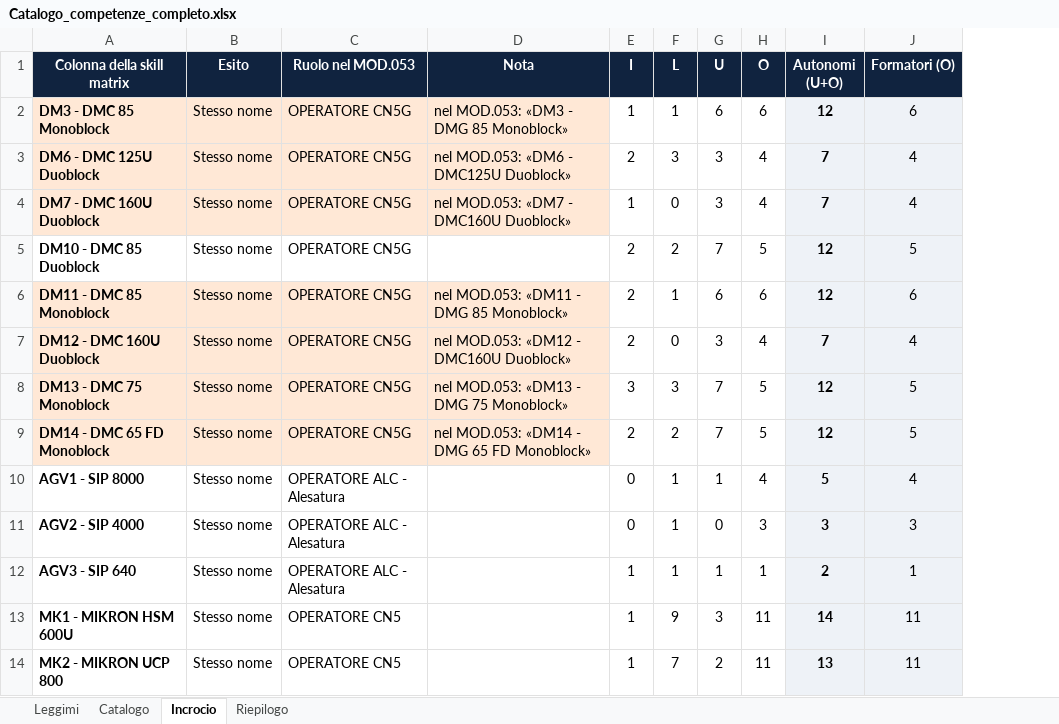
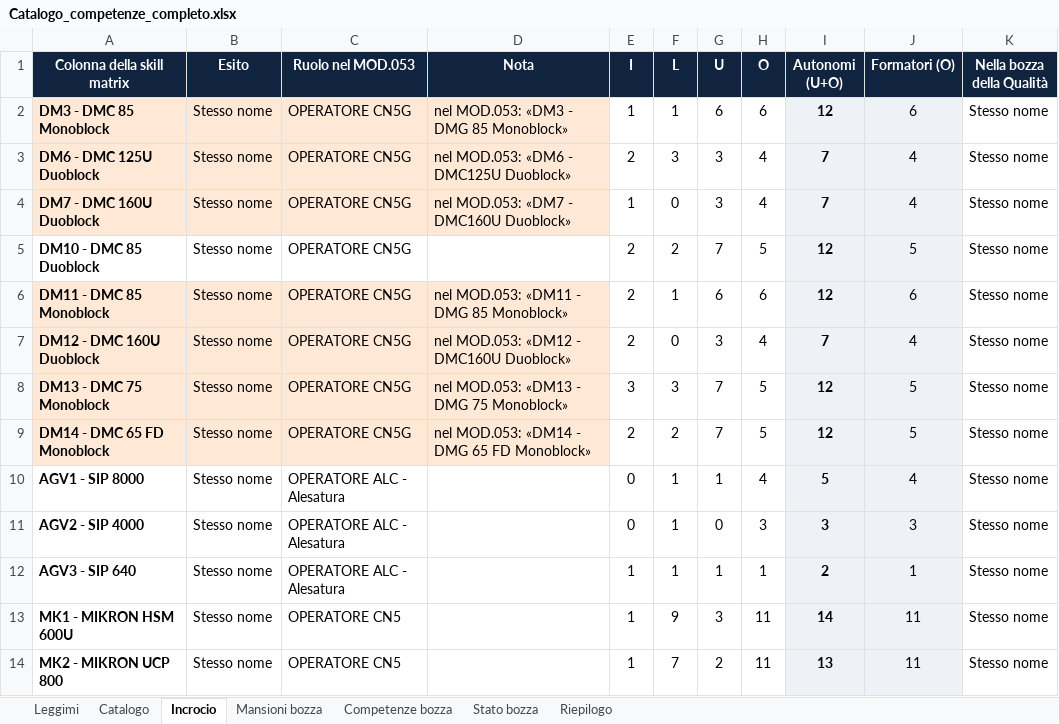
Before and after one commit to brividich/CRM-Brizio, an Excel workbook: docs/feasibility/ruoli-mansioni-competenze/Catalogo_competenze_completo.xlsx, sheet Incrocio, drawn as a sheet; only a part is shown; values as stored, in another font and other column widths than the file's, no borders; the diff names each change by its address in the sheet, - before the commit and + after, or states it on an @@ line.

```diff
--- a/docs/feasibility/ruoli-mansioni-competenze/Catalogo_competenze_completo.xlsx (sheet Incrocio)
+++ b/docs/feasibility/ruoli-mansioni-competenze/Catalogo_competenze_completo.xlsx (sheet Incrocio)
+sheet tab: Mansioni bozza
+sheet tab: Competenze bozza
+sheet tab: Stato bozza
+column K (Nella bozza della Qualità), rows 2-14: all Stesso nome
```
Also changed, not shown: sheet Riepilogo, sheet Leggimi, 19 other files.
